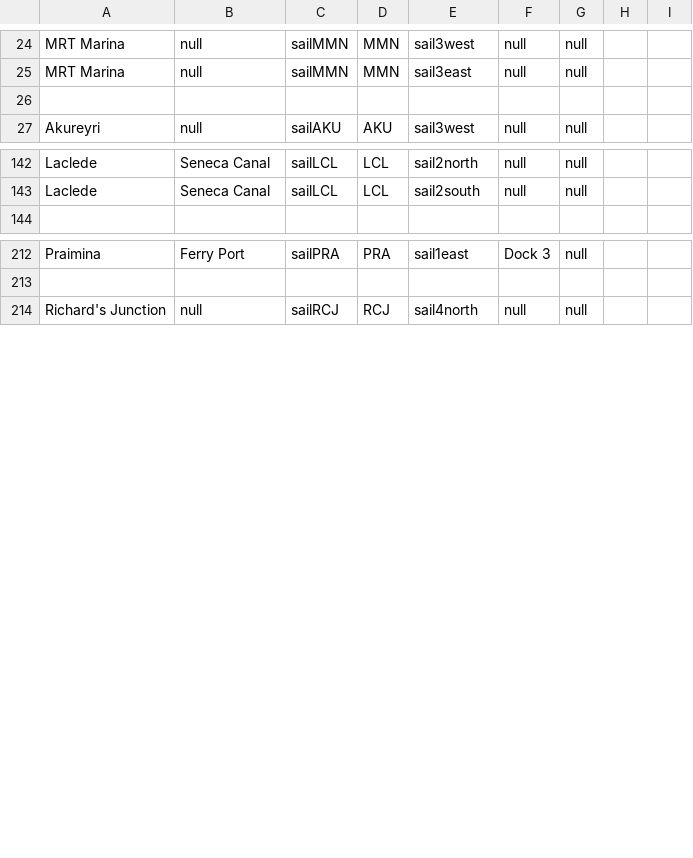
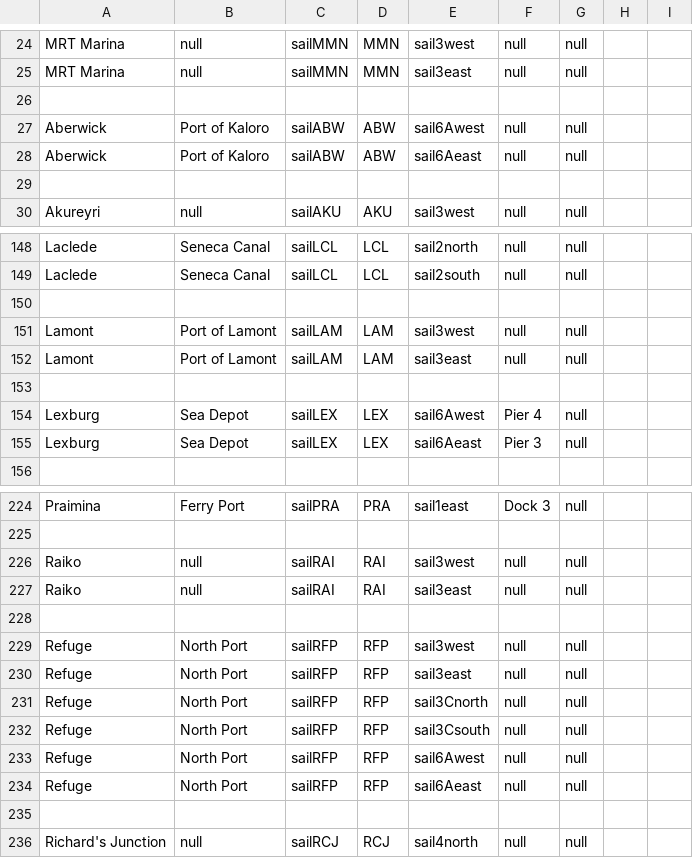
Before and after one commit to KittyCat11231/Feline-Holdings, a CSV file: src/intraroute/data/ui/stops/sail.csv, drawn as a sheet; only a part is shown, gaps mark what is left out; the diff covers the shown part only.

Commit message:
IntraRoute data update

```diff
--- a/src/intraroute/data/ui/stops/sail.csv
+++ b/src/intraroute/data/ui/stops/sail.csv
@@ -26,2 +26,5 @@ MRT Marina,null,sailMMN,MMN,sail3east,null,null,,
 ,,,,,,,,
+Aberwick,Port of Kaloro,sailABW,ABW,sail6Awest,null,null,,
+Aberwick,Port of Kaloro,sailABW,ABW,sail6Aeast,null,null,,
+,,,,,,,,
 Akureyri,null,sailAKU,AKU,sail3west,null,null,,
@@ -143,2 +149,8 @@ Laclede,Seneca Canal,sailLCL,LCL,sail2north,null,null,,
 Laclede,Seneca Canal,sailLCL,LCL,sail2south,null,null,,
+,,,,,,,,
+Lamont,Port of Lamont,sailLAM,LAM,sail3west,null,null,,
+Lamont,Port of Lamont,sailLAM,LAM,sail3east,null,null,,
+,,,,,,,,
+Lexburg,Sea Depot,sailLEX,LEX,sail6Awest,Pier 4,null,,
+Lexburg,Sea Depot,sailLEX,LEX,sail6Aeast,Pier 3,null,,
 ,,,,,,,,
@@ -213,2 +225,12 @@ Praimina,Ferry Port,sailPRA,PRA,sail1east,Dock 3,null,,
 ,,,,,,,,
+Raiko,null,sailRAI,RAI,sail3west,null,null,,
+Raiko,null,sailRAI,RAI,sail3east,null,null,,
+,,,,,,,,
+Refuge,North Port,sailRFP,RFP,sail3west,null,null,,
+Refuge,North Port,sailRFP,RFP,sail3east,null,null,,
+Refuge,North Port,sailRFP,RFP,sail3Cnorth,null,null,,
+Refuge,North Port,sailRFP,RFP,sail3Csouth,null,null,,
+Refuge,North Port,sailRFP,RFP,sail6Awest,null,null,,
+Refuge,North Port,sailRFP,RFP,sail6Aeast,null,null,,
+,,,,,,,,
 Richard's Junction,null,sailRCJ,RCJ,sail4north,null,null,,
```
Also changed, not shown: 6 added rows and 1 edited cell elsewhere in this file, src/intraroute/data/pathfinding/air.csv, src/intraroute/data/pathfinding/bus.csv, 13 other files.
